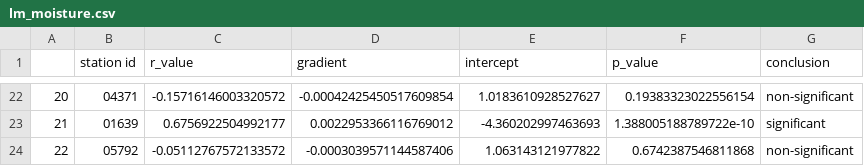
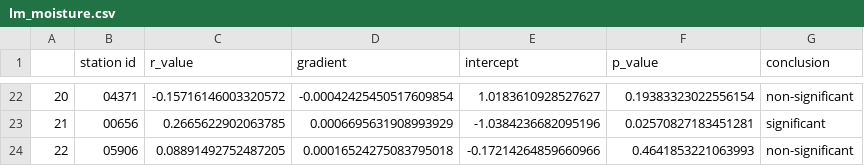
Before and after one commit to serbanradulescu/master_thesis, a CSV file: results/lm_moisture.csv, drawn as a sheet; only a part is shown, gaps mark what is left out; the diff covers the shown part only.

```diff
--- a/results/lm_moisture.csv
+++ b/results/lm_moisture.csv
@@ -22,3 +22,3 @@
 20,04371,-0.15716146003320572,-0.00042425450517609854,1.0183610928527627,0.19383323022556154,non-significant
-21,01639,0.6756922504992177,0.0022953366116769012,-4.360202997463693,1.388005188789722e-10,significant
-22,05792,-0.05112767572133572,-0.0003039571144587406,1.063143121977822,0.6742387546811868,non-significant
+21,00656,0.2665622902063785,0.0006695631908993929,-1.0384236682095196,0.02570827183451281,significant
+22,05906,0.08891492752487205,0.00016524275083795018,-0.17214264859660966,0.4641853221063993,non-significant
```
Also changed, not shown: 117 edited cells elsewhere in this file, results/lm_temperature.csv, 8 other files.
